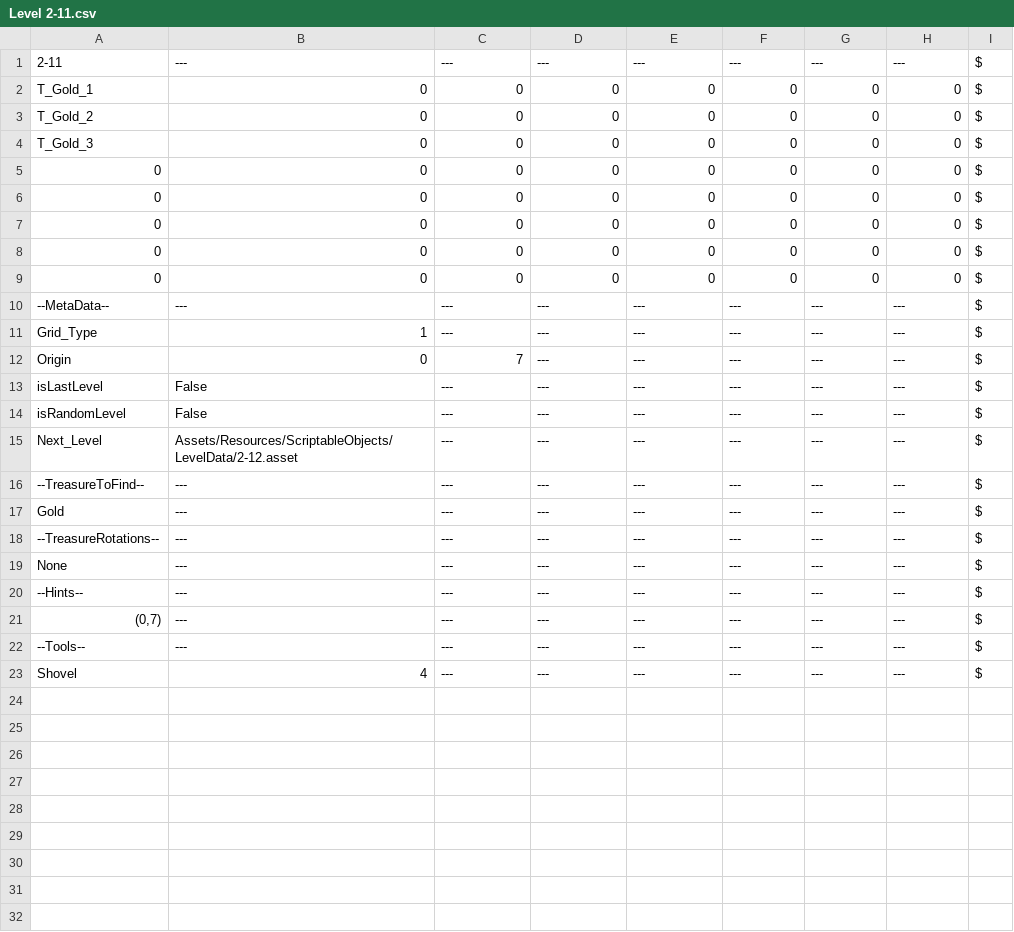
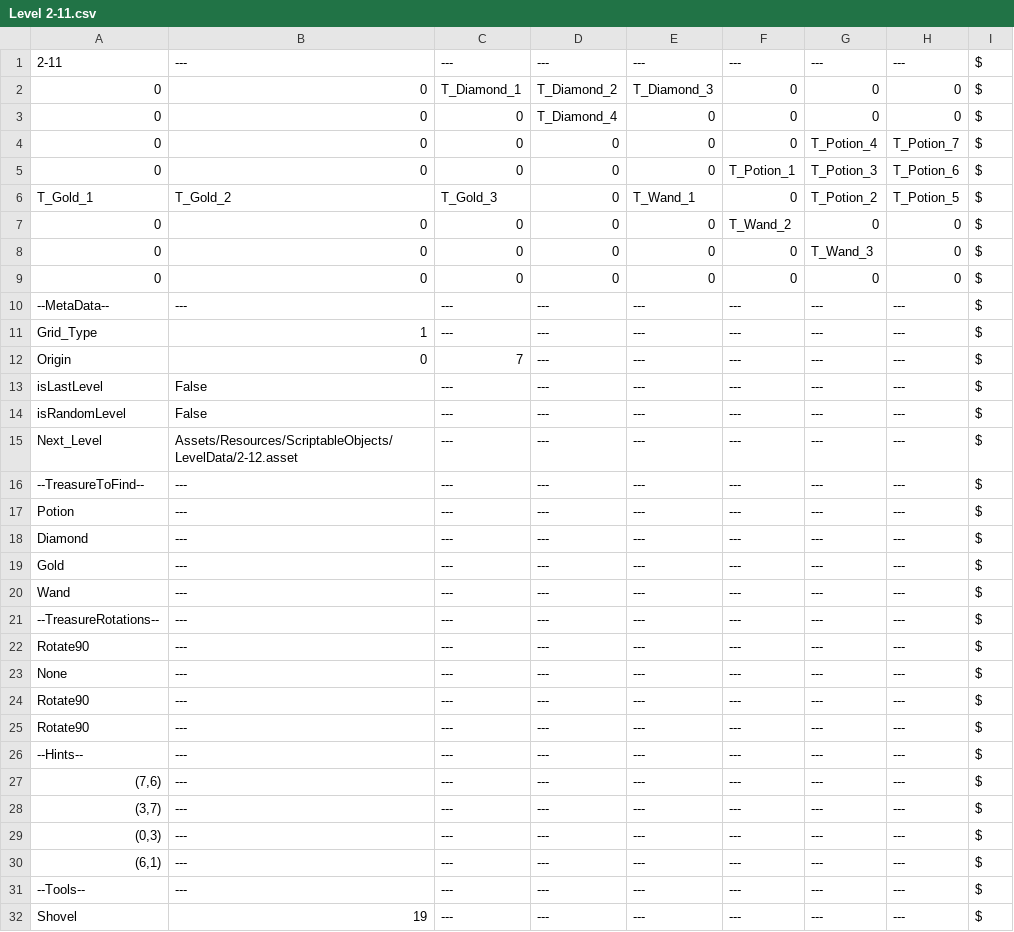
Before and after one commit to Digx7/PlayMath_GameJam_2026, a CSV file: Assets/Editor/CSVs/LevelData/Level 2-11.csv, drawn as a sheet.

```diff
--- a/Assets/Editor/CSVs/LevelData/Level 2-11.csv
+++ b/Assets/Editor/CSVs/LevelData/Level 2-11.csv
@@ -1,9 +1,9 @@
 2-11|---|---|---|---|---|---|---|$
-T_Gold_1|0|0|0|0|0|0|0|$
-T_Gold_2|0|0|0|0|0|0|0|$
-T_Gold_3|0|0|0|0|0|0|0|$
-0|0|0|0|0|0|0|0|$
-0|0|0|0|0|0|0|0|$
-0|0|0|0|0|0|0|0|$
-0|0|0|0|0|0|0|0|$
+0|0|T_Diamond_1|T_Diamond_2|T_Diamond_3|0|0|0|$
+0|0|0|T_Diamond_4|0|0|0|0|$
+0|0|0|0|0|0|T_Potion_4|T_Potion_7|$
+0|0|0|0|0|T_Potion_1|T_Potion_3|T_Potion_6|$
+T_Gold_1|T_Gold_2|T_Gold_3|0|T_Wand_1|0|T_Potion_2|T_Potion_5|$
+0|0|0|0|0|T_Wand_2|0|0|$
+0|0|0|0|0|0|T_Wand_3|0|$
 0|0|0|0|0|0|0|0|$
@@ -16,8 +16,17 @@ Next_Level|Assets/Resources/ScriptableObjects/LevelData/2-12.asset|---|---|---|-
 --TreasureToFind--|---|---|---|---|---|---|---|$
+Potion|---|---|---|---|---|---|---|$
+Diamond|---|---|---|---|---|---|---|$
 Gold|---|---|---|---|---|---|---|$
+Wand|---|---|---|---|---|---|---|$
 --TreasureRotations--|---|---|---|---|---|---|---|$
+Rotate90|---|---|---|---|---|---|---|$
 None|---|---|---|---|---|---|---|$
+Rotate90|---|---|---|---|---|---|---|$
+Rotate90|---|---|---|---|---|---|---|$
 --Hints--|---|---|---|---|---|---|---|$
-(0,7)|---|---|---|---|---|---|---|$
+(7,6)|---|---|---|---|---|---|---|$
+(3,7)|---|---|---|---|---|---|---|$
+(0,3)|---|---|---|---|---|---|---|$
+(6,1)|---|---|---|---|---|---|---|$
 --Tools--|---|---|---|---|---|---|---|$
-Shovel|4|---|---|---|---|---|---|$
+Shovel|19|---|---|---|---|---|---|$
```
Also changed, not shown: Assets/Editor/CSVs/LevelData/Level 2-12.csv, Assets/Editor/CSVs/LevelData/Level 3-10.csv, 41 other files.
